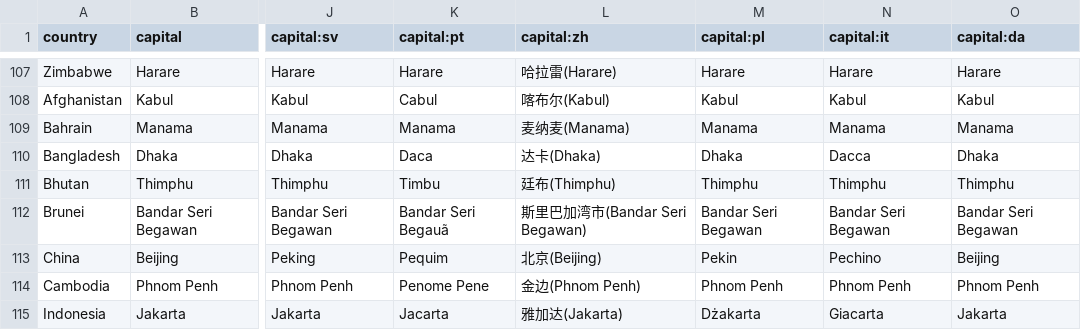
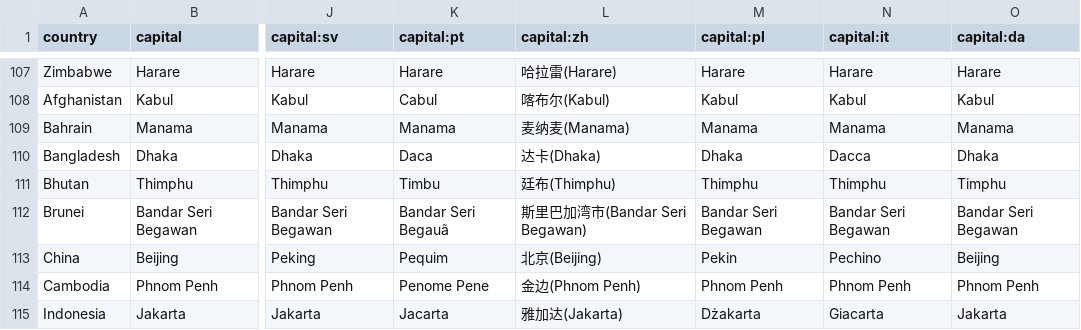
Before and after one commit to anki-geo/ultimate-geography, a CSV file: src/data/capital.csv, drawn as a sheet; only a part is shown, gaps mark what is left out; the diff names each change by its address in the sheet, - before the commit and + after, or states it on an @@ line.

Commit message:
Capital of Bhutan is Timphu in Danish
Source: https://sproget.dk/raad-og-regler/ordlister/andre-ordlister/lande-og-nationaliteter

```diff
--- a/src/data/capital.csv
+++ b/src/data/capital.csv
-O111 (capital:da): Thimphu
+O111 (capital:da): Timphu
```
